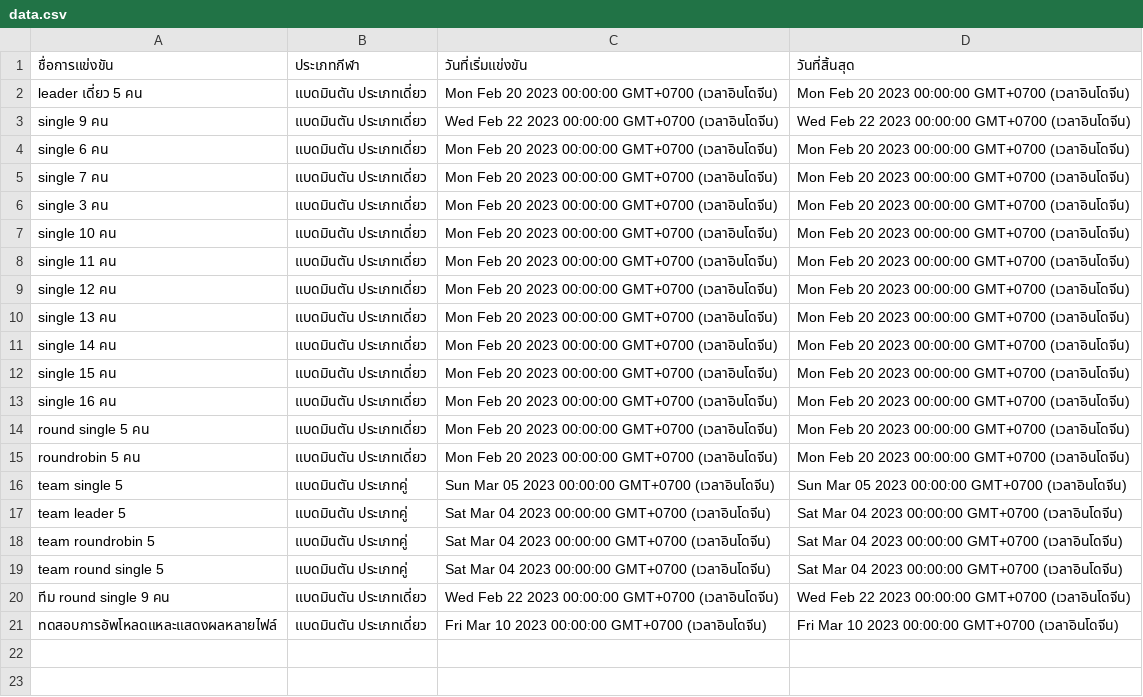
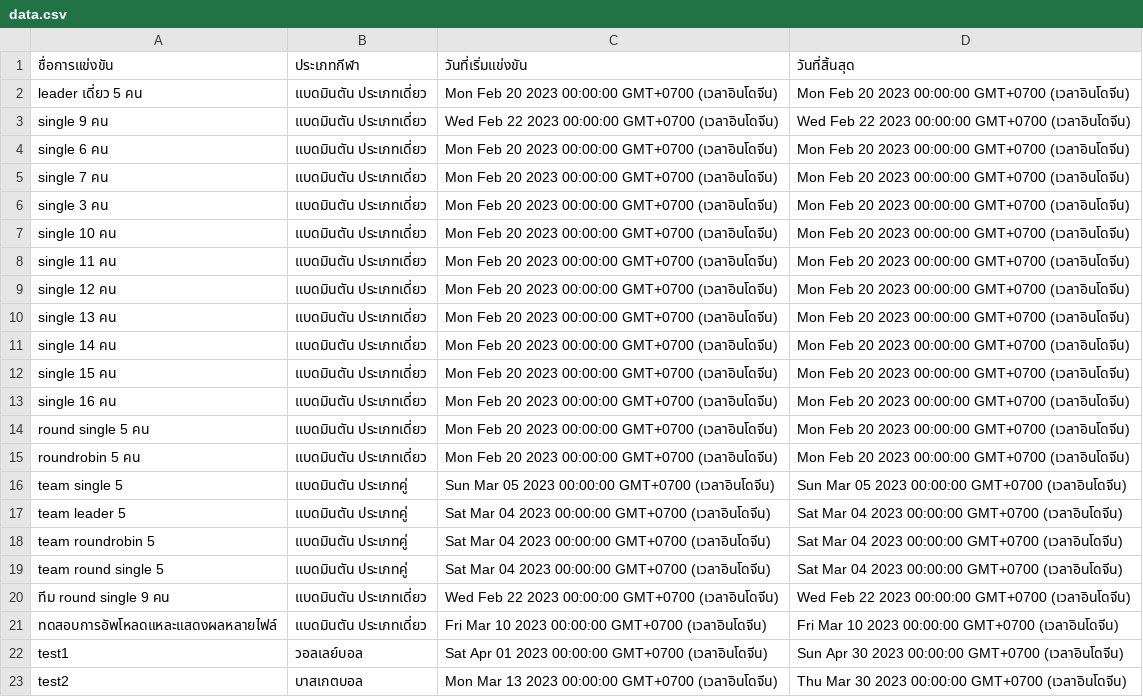
Before and after one commit to Faerissia/Sport-management-of-RMUTT-Games, a CSV file: assets/data.csv, drawn as a sheet; the diff names each change by its address in the sheet, - before the commit and + after, or states it on an @@ line.

```diff
--- a/assets/data.csv
+++ b/assets/data.csv
+row 22: test1 | วอลเลย์บอล | Sat Apr 01 2023 00:00:00 GMT+0700 (เวลาอินโดจีน) | Sun Apr 30 2023 00:00:00 GMT+0700 (เวลาอินโดจีน)
+row 23: test2 | บาสเกตบอล | Mon Mar 13 2023 00:00:00 GMT+0700 (เวลาอินโดจีน) | Thu Mar 30 2023 00:00:00 GMT+0700 (เวลาอินโดจีน)
```
Also changed, not shown: 18 other files.
